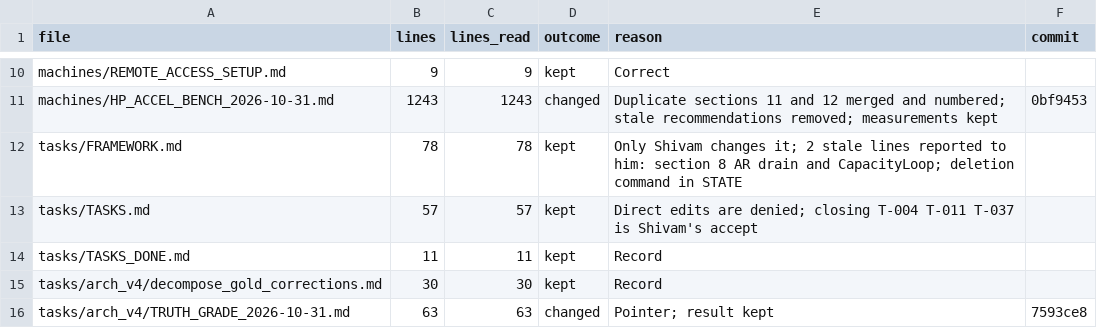
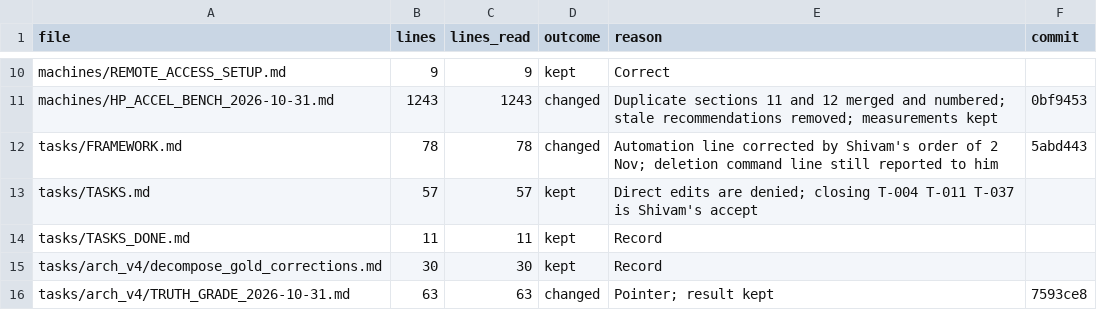
Before and after one commit to kakazuya/Reality-Engine, a CSV file: tasks/handoff/DOC_REVIEW_PROGRESS.csv, drawn as a sheet; only a part is shown, gaps mark what is left out.

```diff
--- a/tasks/handoff/DOC_REVIEW_PROGRESS.csv
+++ b/tasks/handoff/DOC_REVIEW_PROGRESS.csv
@@ -11,3 +11,3 @@ machines/REMOTE_ACCESS_SETUP.md,9,9,kept,"Correct",
 machines/HP_ACCEL_BENCH_2026-10-31.md,1243,1243,changed,"Duplicate sections 11 and 12 merged and numbered; stale recommendations removed; measurements kept",0bf9453
-tasks/FRAMEWORK.md,78,78,kept,"Only Shivam changes it; 2 stale lines reported to him: section 8 AR drain and CapacityLoop; deletion command in STATE",
+tasks/FRAMEWORK.md,78,78,changed,"Automation line corrected by Shivam's order of 2 Nov; deletion command line still reported to him",5abd443
 tasks/TASKS.md,57,57,kept,"Direct edits are denied; closing T-004 T-011 T-037 is Shivam's accept",
```
